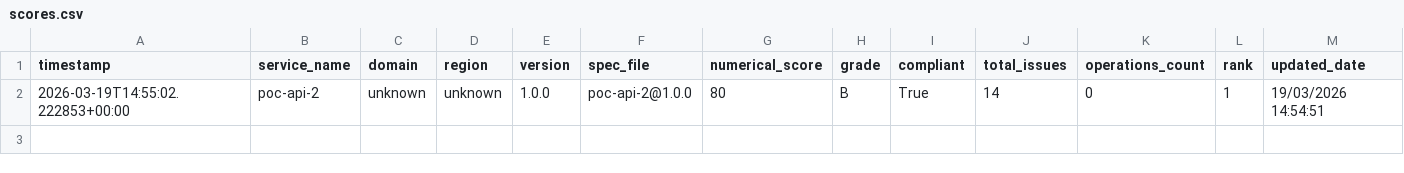
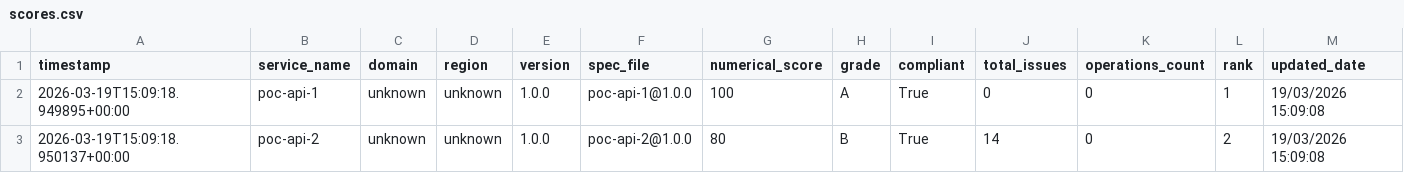
Before and after one commit to azammel-reply/central-hub-gouv-poc, a CSV file: scores.csv, drawn as a sheet.

```diff
--- a/scores.csv
+++ b/scores.csv
@@ -1,2 +1,3 @@
 timestamp,service_name,domain,region,version,spec_file,numerical_score,grade,compliant,total_issues,operations_count,rank,updated_date
-2026-03-19T14:55:02.222853+00:00,poc-api-2,unknown,unknown,1.0.0,poc-api-2@1.0.0,80,B,True,14,0,1,19/03/2026 14:54:51
+2026-03-19T15:09:18.949895+00:00,poc-api-1,unknown,unknown,1.0.0,poc-api-1@1.0.0,100,A,True,0,0,1,19/03/2026 15:09:08
+2026-03-19T15:09:18.950137+00:00,poc-api-2,unknown,unknown,1.0.0,poc-api-2@1.0.0,80,B,True,14,0,2,19/03/2026 15:09:08
```
Also changed, not shown: 2 other files.
